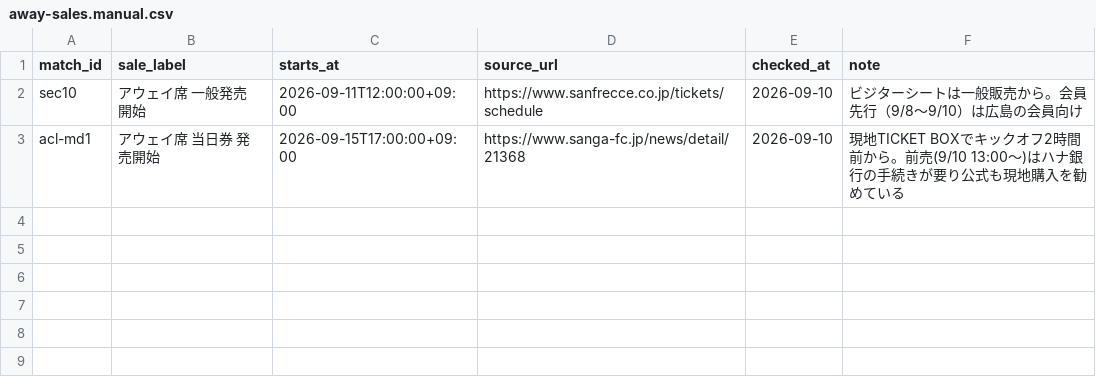
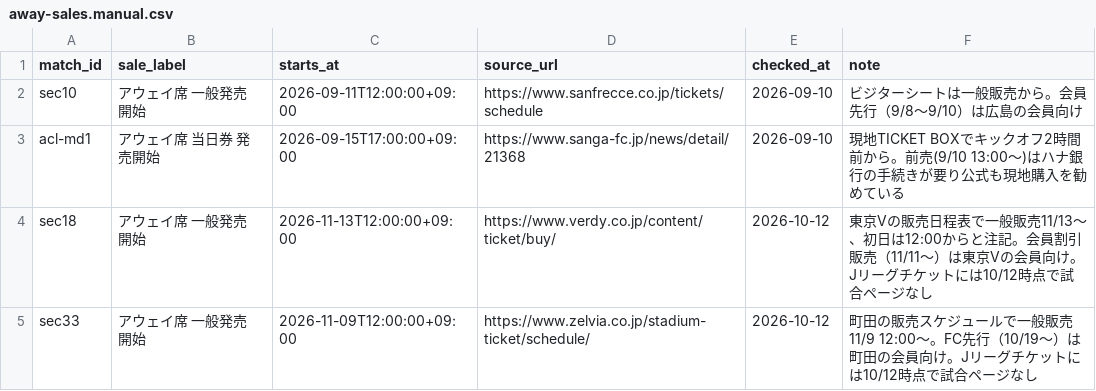
Before and after one commit to koteikara/Sanga, a CSV file: docs/sheets/away-sales.manual.csv, drawn as a sheet.

```diff
--- a/docs/sheets/away-sales.manual.csv
+++ b/docs/sheets/away-sales.manual.csv
@@ -3 +3,3 @@ sec10,アウェイ席 一般発売 開始,2026-09-11T12:00:00+09:00,https://www.
 acl-md1,アウェイ席 当日券 発売開始,2026-09-15T17:00:00+09:00,https://www.sanga-fc.jp/news/detail/21368,2026-09-10,現地TICKET BOXでキックオフ2時間前から。前売(9/10 13:00〜)はハナ銀行の手続きが要り公式も現地購入を勧めている
+sec18,アウェイ席 一般発売 開始,2026-11-13T12:00:00+09:00,https://www.verdy.co.jp/content/ticket/buy/,2026-10-12,東京Vの販売日程表で一般販売11/13〜、初日は12:00からと注記。会員割引販売（11/11〜）は東京Vの会員向け。Jリーグチケットには10/12時点で試合ページなし
+sec33,アウェイ席 一般発売 開始,2026-11-09T12:00:00+09:00,https://www.zelvia.co.jp/stadium-ticket/schedule/,2026-10-12,町田の販売スケジュールで一般販売11/9 12:00〜。FC先行（10/19〜）は町田の会員向け。Jリーグチケットには10/12時点で試合ページなし
```
Also changed, not shown: 5 other files.
